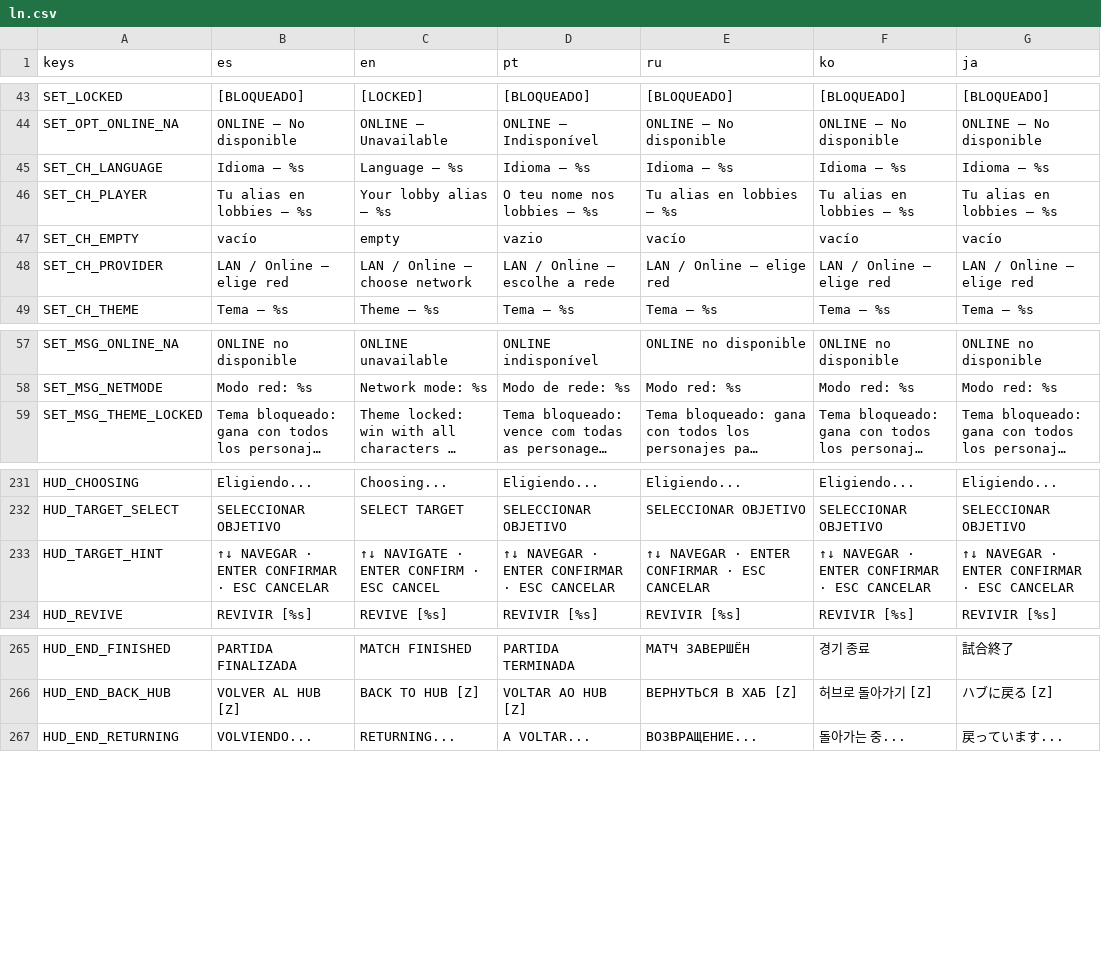
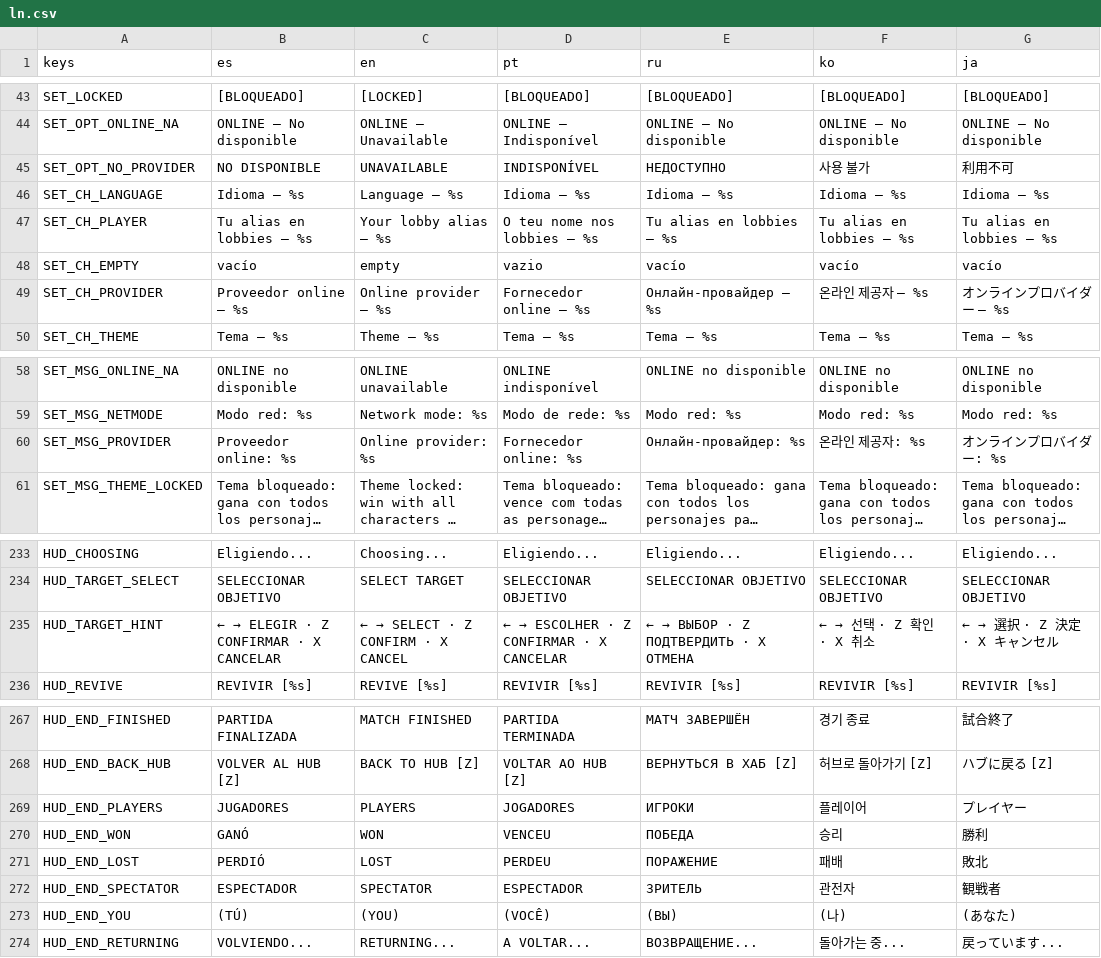
Before and after one commit to ABCzxcqwe/Darker-Than-Darkness, a CSV file: ln/ln.csv, drawn as a sheet; only a part is shown, gaps mark what is left out; long unchanged cells end in …; addresses are those after the commit; the diff names each change by its address in the sheet, - before the commit and + after, or states it on an @@ line.

```diff
--- a/ln/ln.csv
+++ b/ln/ln.csv
+row 45: SET_OPT_NO_PROVIDER | NO DISPONIBLE | UNAVAILABLE | INDISPONÍVEL | НЕДОСТУПНО | 사용 불가 | 利用不可
-B49 (es): LAN / Online — elige red
+B49 (es): Proveedor online — %s
-C49 (en): LAN / Online — choose network
+C49 (en): Online provider — %s
-D49 (pt): LAN / Online — escolhe a rede
+D49 (pt): Fornecedor online — %s
-E49 (ru): LAN / Online — elige red
+E49 (ru): Онлайн-провайдер — %s
-F49 (ko): LAN / Online — elige red
+F49 (ko): 온라인 제공자 — %s
-G49 (ja): LAN / Online — elige red
+G49 (ja): オンラインプロバイダー — %s
+row 60: SET_MSG_PROVIDER | Proveedor online: %s | Online provider: %s | Fornecedor online: %s | Онлайн-провайдер: %s | 온라인 제공자: %s | オンラインプロバイダー: %s
@@ B235 (es): ↑↓ NAVEGAR · ENTER CONFIRMAR · ESC CANCELAR → ← → ELEGIR · Z CONFIRMAR · X CANCELAR @@
@@ C235 (en): ↑↓ NAVIGATE · ENTER CONFIRM · ESC CANCEL → ← → SELECT · Z CONFIRM · X CANCEL @@
@@ D235 (pt): ↑↓ NAVEGAR · ENTER CONFIRMAR · ESC CANCELAR → ← → ESCOLHER · Z CONFIRMAR · X CANCELAR @@
@@ E235 (ru): ↑↓ NAVEGAR · ENTER CONFIRMAR · ESC CANCELAR → ← → ВЫБОР · Z ПОДТВЕРДИТЬ · X ОТМЕНА @@
@@ F235 (ko): ↑↓ NAVEGAR · ENTER CONFIRMAR · ESC CANCELAR → ← → 선택 · Z 확인 · X 취소 @@
@@ G235 (ja): ↑↓ NAVEGAR · ENTER CONFIRMAR · ESC CANCELAR → ← → 選択 · Z 決定 · X キャンセル @@
+row 269: HUD_END_PLAYERS | JUGADORES | PLAYERS | JOGADORES | ИГРОКИ | 플레이어 | プレイヤー
+row 270: HUD_END_WON | GANÓ | WON | VENCEU | ПОБЕДА | 승리 | 勝利
+row 271: HUD_END_LOST | PERDIÓ | LOST | PERDEU | ПОРАЖЕНИЕ | 패배 | 敗北
+row 272: HUD_END_SPECTATOR | ESPECTADOR | SPECTATOR | ESPECTADOR | ЗРИТЕЛЬ | 관전자 | 観戦者
+row 273: HUD_END_YOU | (TÚ) | (YOU) | (VOCÊ) | (ВЫ) | (나) | (あなた)
```
Also changed, not shown: 34 other files.
